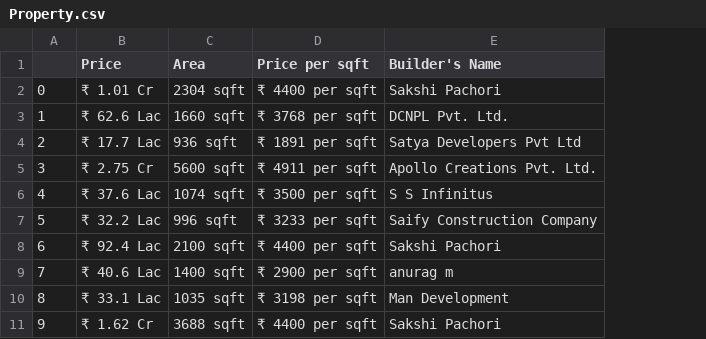
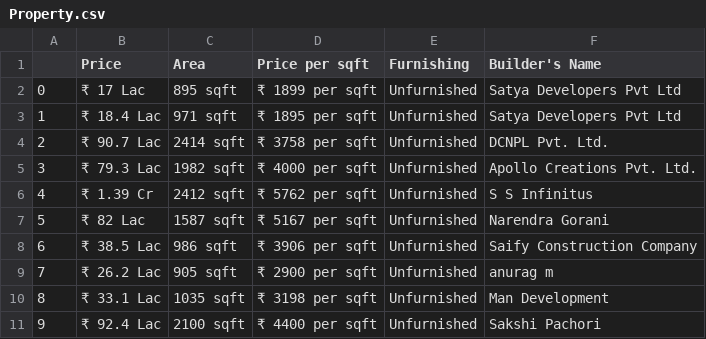
Before and after one commit to ParagD25/Web_scraping_99Acres, a CSV file: Property.csv, drawn as a sheet; only a part is shown; addresses are those after the commit; the diff covers the shown part only; the diff names each change by its address in the sheet, - before the commit and + after, or states it on an @@ line.

Commit message:
.csv file updated

```diff
--- a/Property.csv
+++ b/Property.csv
+column E (Furnishing), rows 2-11: all Unfurnished
-B2 (Price): ₹ 1.01 Cr
+B2 (Price): ₹ 17 Lac
-C2 (Area): 2304 sqft
+C2 (Area): 895 sqft
-D2 (Price per sqft): ₹ 4400 per sqft
+D2 (Price per sqft): ₹ 1899 per sqft
-F2 (Builder's Name): Sakshi Pachori
+F2 (Builder's Name): Satya Developers Pvt Ltd
-B3 (Price): ₹ 62.6 Lac
+B3 (Price): ₹ 18.4 Lac
-C3 (Area): 1660 sqft
+C3 (Area): 971 sqft
-D3 (Price per sqft): ₹ 3768 per sqft
+D3 (Price per sqft): ₹ 1895 per sqft
-F3 (Builder's Name): DCNPL Pvt. Ltd.
+F3 (Builder's Name): Satya Developers Pvt Ltd
-B4 (Price): ₹ 17.7 Lac
+B4 (Price): ₹ 90.7 Lac
-C4 (Area): 936 sqft
+C4 (Area): 2414 sqft
-D4 (Price per sqft): ₹ 1891 per sqft
+D4 (Price per sqft): ₹ 3758 per sqft
-F4 (Builder's Name): Satya Developers Pvt Ltd
+F4 (Builder's Name): DCNPL Pvt. Ltd.
-B5 (Price): ₹ 2.75 Cr
+B5 (Price): ₹ 79.3 Lac
-C5 (Area): 5600 sqft
+C5 (Area): 1982 sqft
-D5 (Price per sqft): ₹ 4911 per sqft
+D5 (Price per sqft): ₹ 4000 per sqft
-B6 (Price): ₹ 37.6 Lac
+B6 (Price): ₹ 1.39 Cr
-C6 (Area): 1074 sqft
+C6 (Area): 2412 sqft
-D6 (Price per sqft): ₹ 3500 per sqft
+D6 (Price per sqft): ₹ 5762 per sqft
-B7 (Price): ₹ 32.2 Lac
+B7 (Price): ₹ 82 Lac
-C7 (Area): 996 sqft
+C7 (Area): 1587 sqft
-D7 (Price per sqft): ₹ 3233 per sqft
+D7 (Price per sqft): ₹ 5167 per sqft
-F7 (Builder's Name): Saify Construction Company
+F7 (Builder's Name): Narendra Gorani
-B8 (Price): ₹ 92.4 Lac
+B8 (Price): ₹ 38.5 Lac
-C8 (Area): 2100 sqft
+C8 (Area): 986 sqft
-D8 (Price per sqft): ₹ 4400 per sqft
+D8 (Price per sqft): ₹ 3906 per sqft
-F8 (Builder's Name): Sakshi Pachori
+F8 (Builder's Name): Saify Construction Company
-B9 (Price): ₹ 40.6 Lac
+B9 (Price): ₹ 26.2 Lac
-C9 (Area): 1400 sqft
+C9 (Area): 905 sqft
-B11 (Price): ₹ 1.62 Cr
+B11 (Price): ₹ 92.4 Lac
-C11 (Area): 3688 sqft
+C11 (Area): 2100 sqft
```
Also changed, not shown: 73 edited cells elsewhere in this file.
